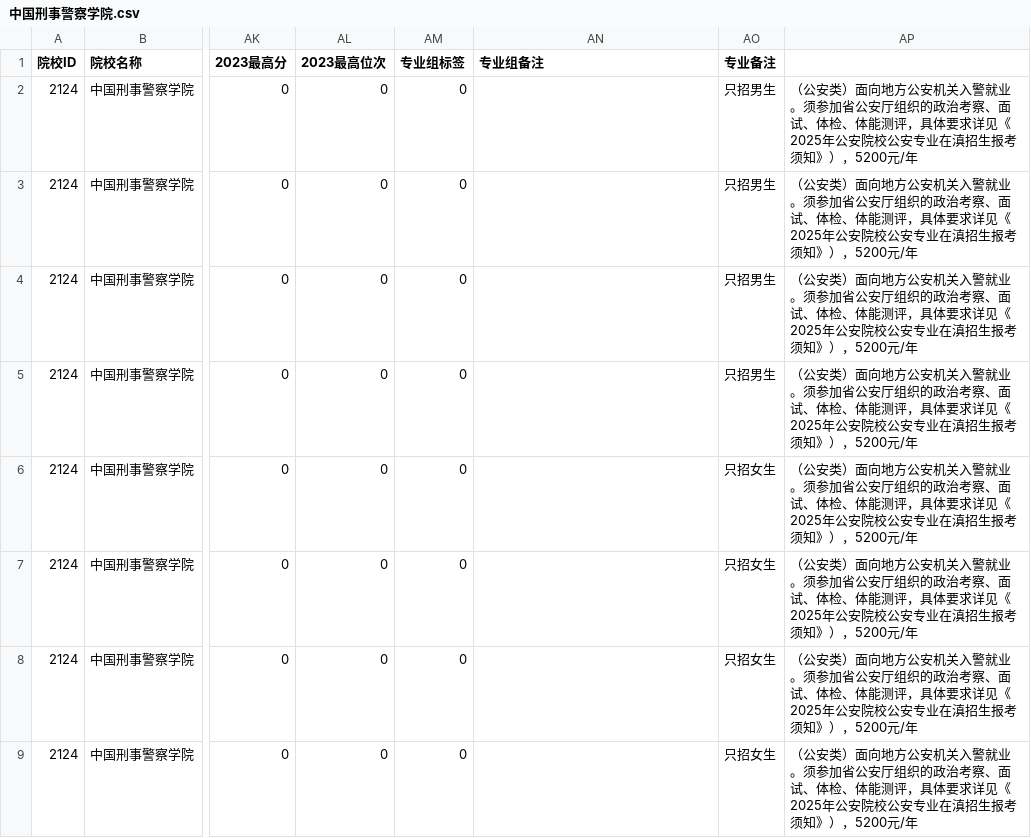
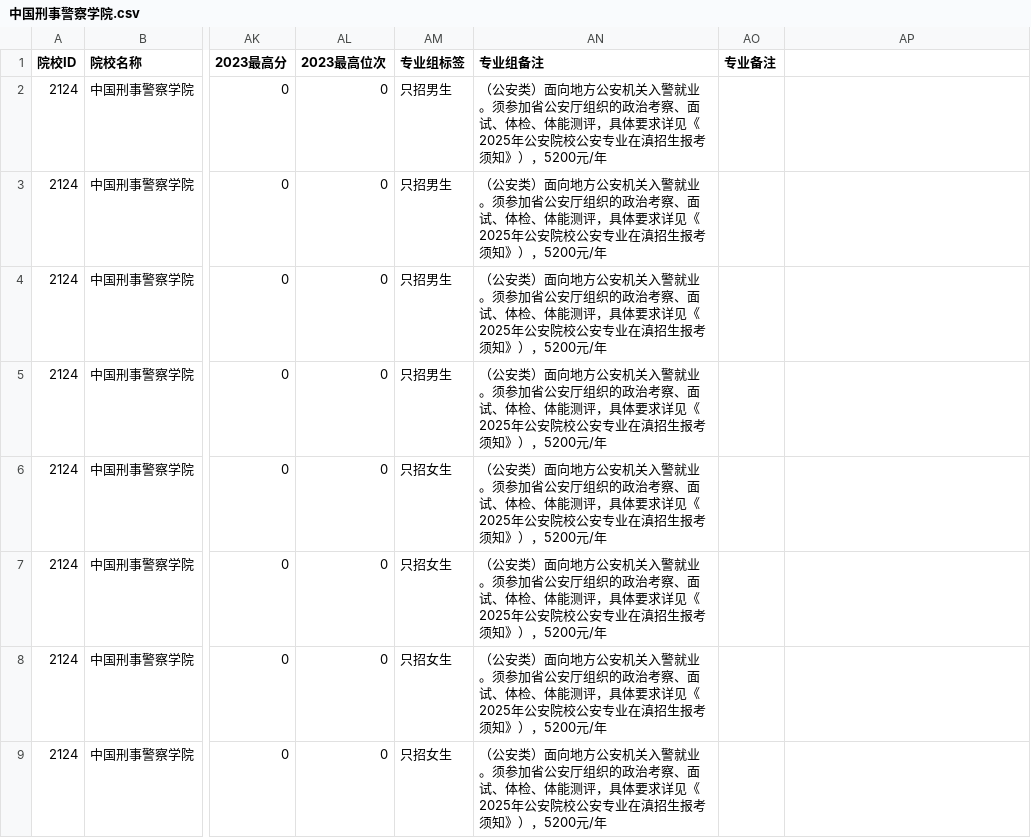
Before and after one commit to ADD574929477/2026, a CSV file: 中国刑事警察学院.csv, drawn as a sheet; only a part is shown, gaps mark what is left out; the diff names each change by its address in the sheet, - before the commit and + after, or states it on an @@ line.

Commit message:
feat: 录入CSV文件数据
Co-authored-by: traeagent <traeagent@users.noreply.github.com>

```diff
--- a/中国刑事警察学院.csv
+++ b/中国刑事警察学院.csv
-AM2:AM5 (专业组标签): 0
+AM2:AM5 (专业组标签): 只招男生
-AN2:AN9 (专业组备注): (empty)
+AN2:AN9 (专业组备注): （公安类）面向地方公安机关入警就业。须参加省公安厅组织的政治考察、面试、体检、体能测评，具体要求详见《2025年公安院校公安专业在滇招生报考须知》），5200元/年
-AO2:AO5 (专业备注): 只招男生
+AO2:AO5 (专业备注): (empty)
-AP2:AP9: （公安类）面向地方公安机关入警就业。须参加省公安厅组织的政治考察、面试、体检、体能测评，具体要求详见《2025年公安院校公安专业在滇招生报考须知》），5200元/年
+AP2:AP9: (empty)
-AM6:AM9 (专业组标签): 0
+AM6:AM9 (专业组标签): 只招女生
-AO6:AO9 (专业备注): 只招女生
+AO6:AO9 (专业备注): (empty)
```
